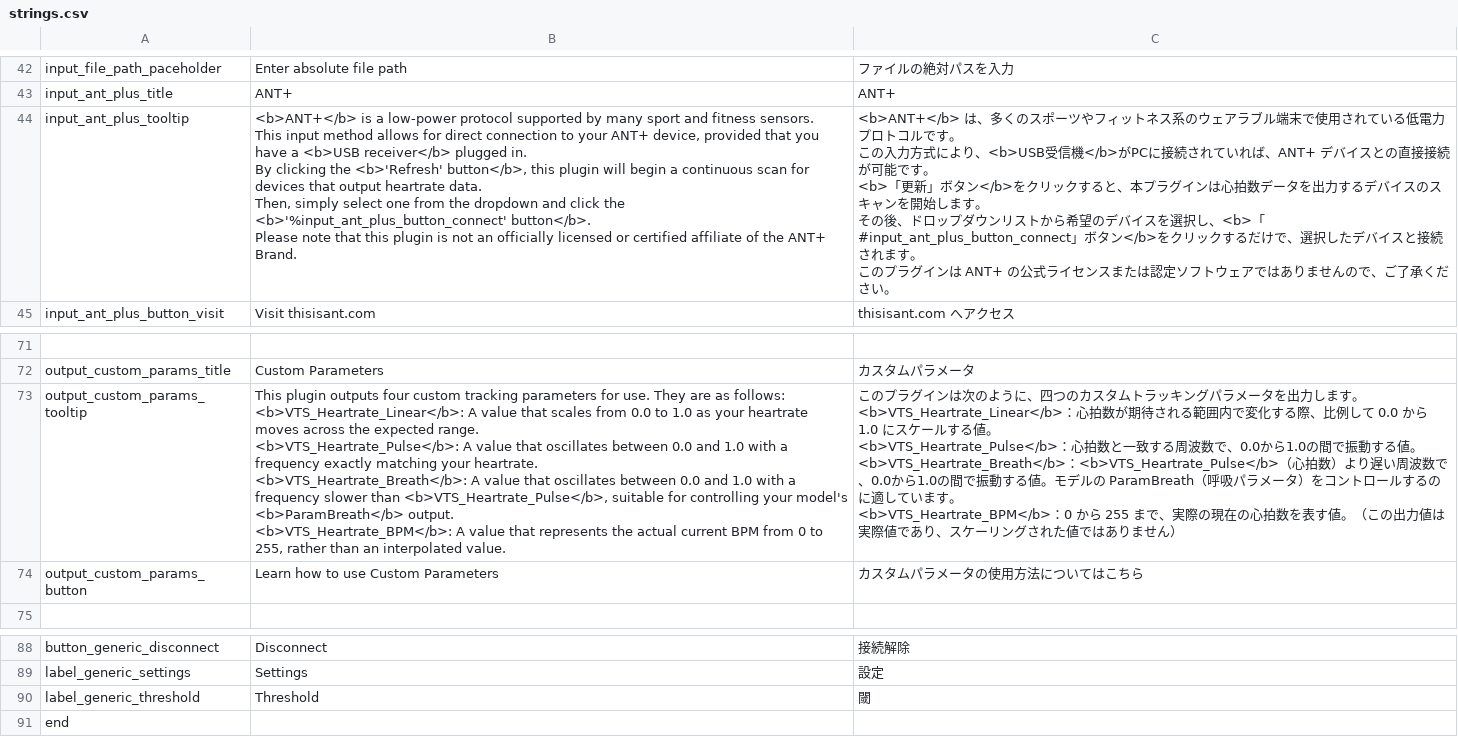
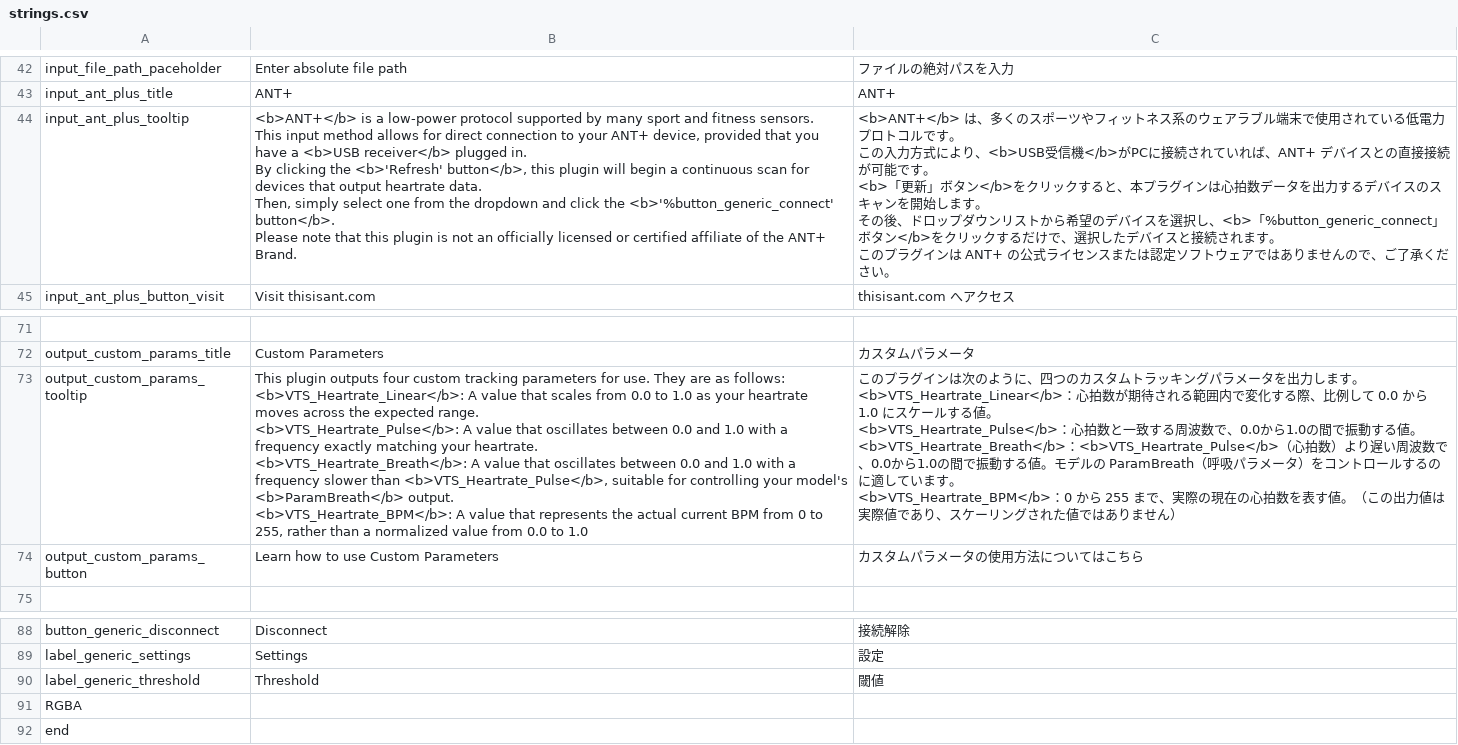
Before and after one commit to FomTarro/vts-heartrate, a CSV file: Assets/Localization/strings.csv, drawn as a sheet; only a part is shown, gaps mark what is left out; ↵ is a line break in a cell; the diff names each change by its address in the sheet, - before the commit and + after, or states it on an @@ line.

```diff
--- a/Assets/Localization/strings.csv
+++ b/Assets/Localization/strings.csv
-B44: …click the <b>'%input_ant_plus_button_connect' button</b>. ↵ Please…
+B44: …click the <b>'%button_generic_connect' button</b>. ↵ Please…
-C44: …し、<b>「#input_ant_plus_button_connect」ボタン…
+C44: …し、<b>「%button_generic_connect」ボタン…
-B73: …rather than an interpolated value.
+B73: …rather than a normalized value from 0.0 to 1.0
-C90: 閾
+C90: 閾値
+row 91: RGBA
```
Also changed, not shown: 35 other files.
